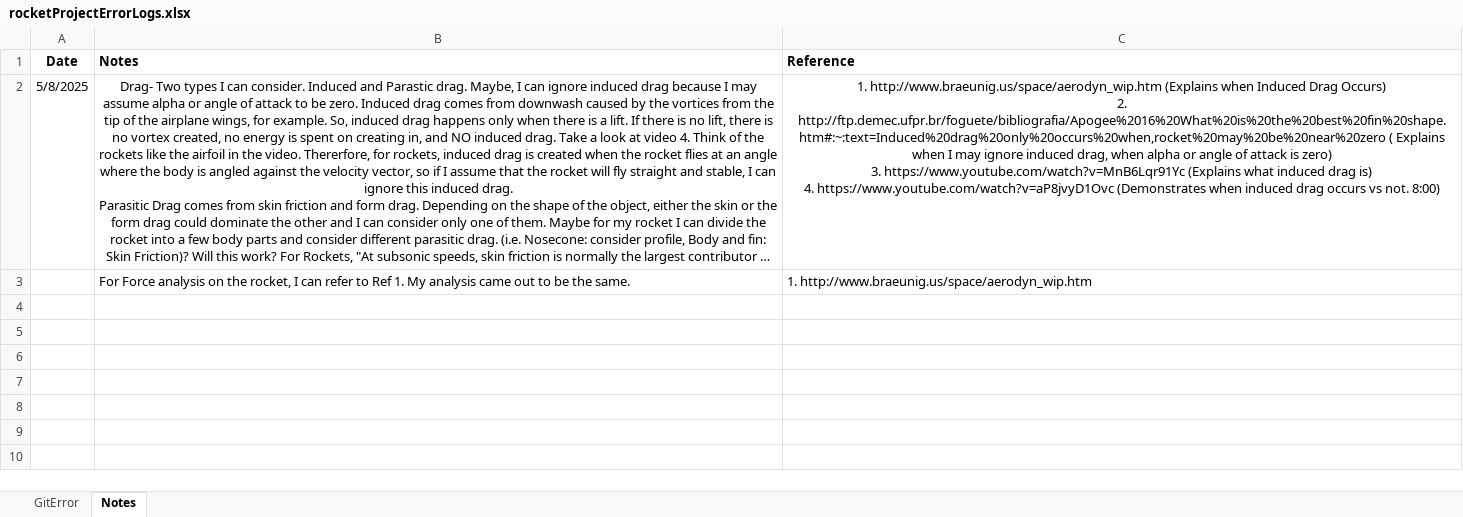
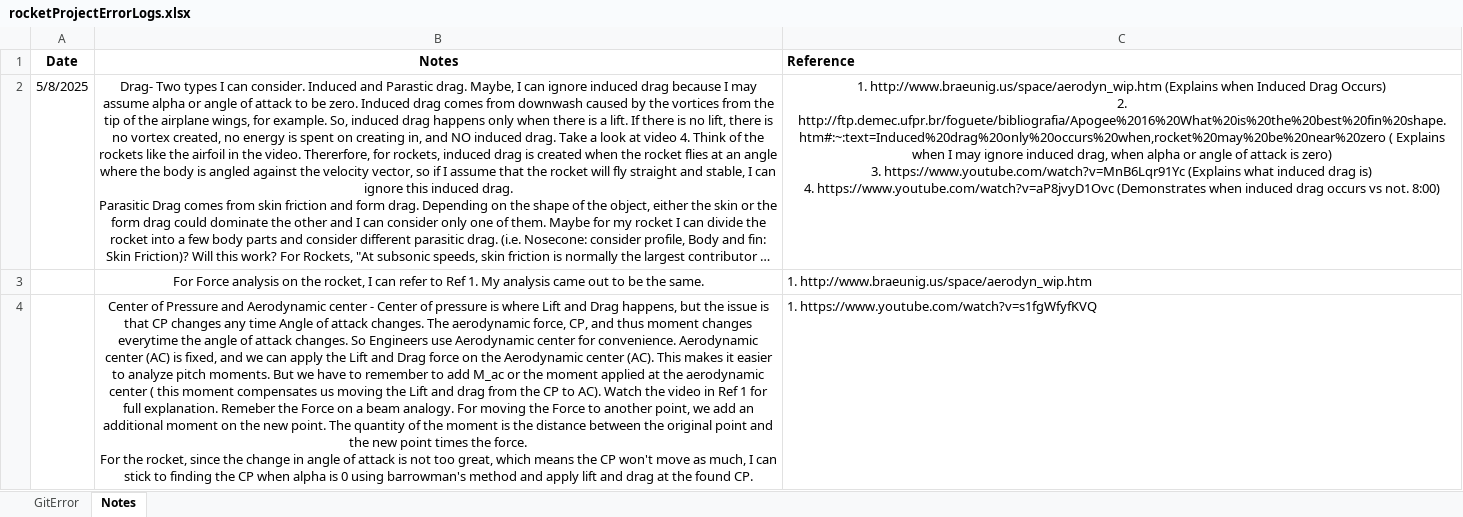
Before and after one commit to BamtolYy/rocket, an Excel workbook: rocketProjectErrorLogs.xlsx, sheet Notes, drawn as a sheet; long unchanged cells end in …; values as stored, in another font and other column widths than the file's, no borders; ↵ is a line break in a cell; the diff names each change by its address in the sheet, - before the commit and + after, or states it on an @@ line.

Commit message:
added studied info about center of pressure and aerodynamic center

```diff
--- a/rocketProjectErrorLogs.xlsx (sheet Notes)
+++ b/rocketProjectErrorLogs.xlsx (sheet Notes)
-B1 alignment: left
+B1 alignment: center
-B3 alignment: left
+B3 alignment: center
+row 4:  | Center of Pressure and Aerodynamic center - Center of pressure is where Lift and Drag happens, but the issue is that CP changes any time Angle of attack changes. The aerodynamic force, CP, and thus moment changes everytime the angle of attack changes. So Engineers use Aerodynamic center for convenience. Aerodynamic center (AC) is fixed, and we can apply the Lift and Drag force on the Aerodynamic center (AC). This makes it easier to analyze pitch moments. But we have to remember to add M_ac or the moment applied at the aerodynamic center ( this moment compensates us moving the Lift and drag from the CP to AC). Watch the video in Ref 1 for full explanation. Remeber the Force on a beam analogy. For moving the Force to another point, we add an additional moment on the new point. The quantity of the moment is the distance between the original point and the new point times the force. ↵ For the rocket, since the change in angle of attack is not too great, which means the CP won't move as much, I can stick to finding the CP when alpha is 0 using barrowman's method and apply lift and drag at the found CP. | 1. https://www.youtube.com/watch?v=s1fgWfyfKVQ
```
